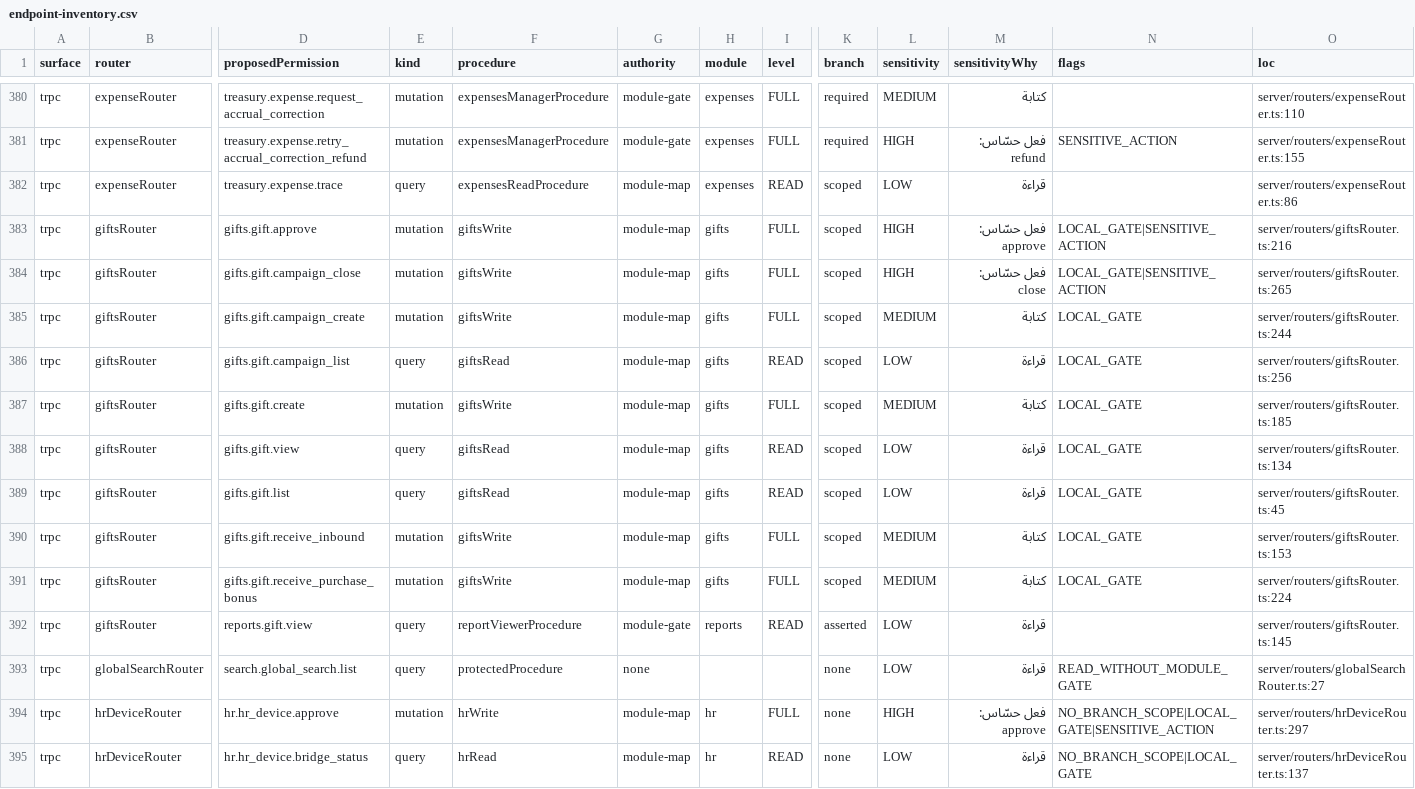
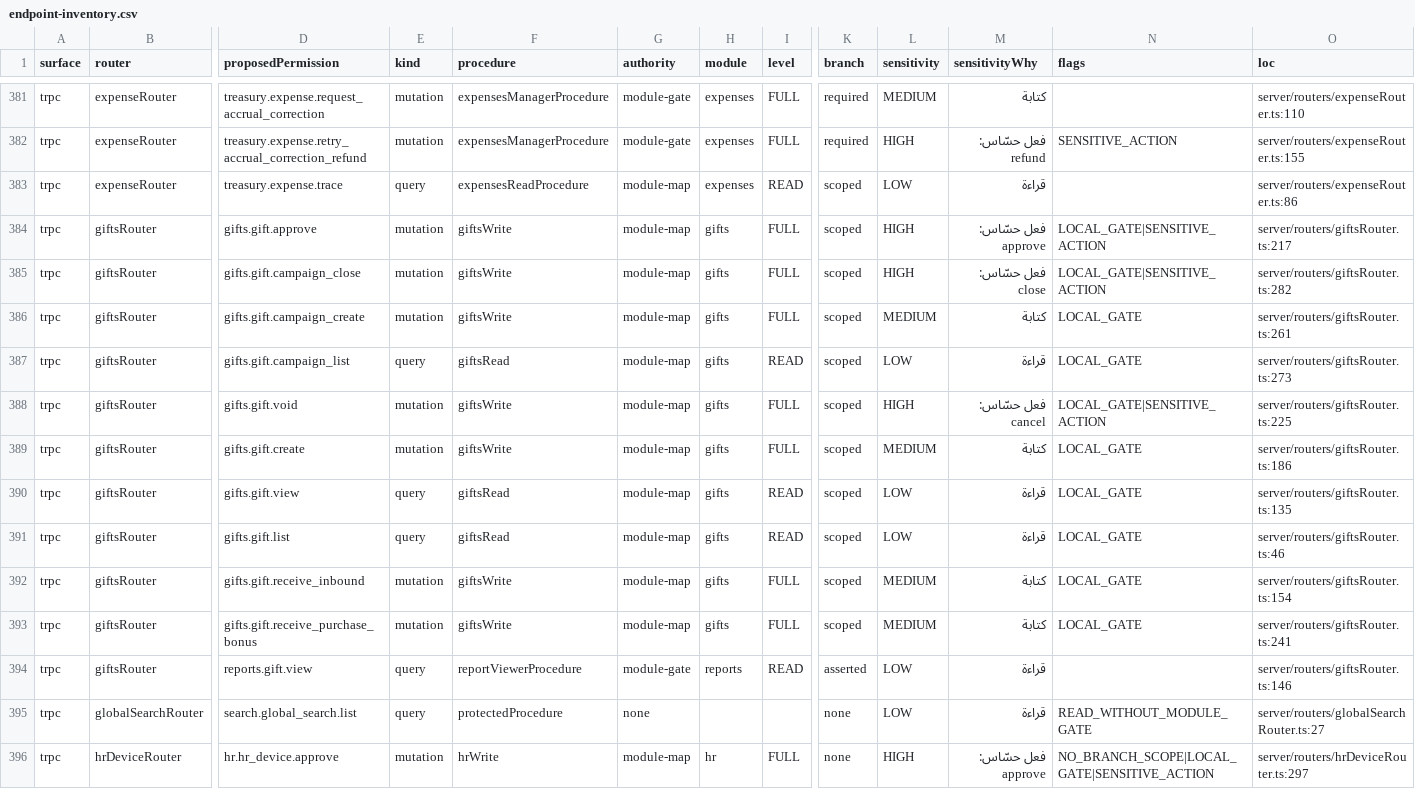
Before and after one commit to ahrrfy/business_management_system, a CSV file: docs/authz/endpoint-inventory.csv, drawn as a sheet; only a part is shown, gaps mark what is left out; the shorter side is filled out with more unchanged rows; addresses are those after the commit; rows hold the shown columns only; the diff covers the shown part only; the diff names each change by its address in the sheet, - before the commit and + after, or states it on an @@ line.

Commit message:
fix(lifecycle): مخارج الحالات المعلّقة — هدية/خطة قسط/رفض سند (و-١/و-٢/و-٣)
**و-١ — طلب الهدية المعلَّق بلا مخرج:** كان مساره الوحيد الاعتماد ⇒ من يكتشف خطأً
في طلبه أمام خيارين: إنفاقٌ لا يريده، أو طابورٌ أبديّ يشوّش على المعتمِدين. أُضيف
`cancelOutboundGift` (+ راوتر `gifts.cancelGift` + زرّ «إلغاء الطلب» في GiftsHub).
صفر أثرٍ ماليّ بحكم البناء: أثر الهدية لا يُطبَّق إلّا في `approveGift`. يُلغيه صاحب
الطلب أو مدير الفرع أو أدمن — ولا يلزم فصل مهام لأنّ الإلغاء لا يُنشئ إنفاقاً.

**و-٢ — سند تحصيلٍ يتيم بعد إلغاء خطة القسط:** الحارس كان يفحص المعتمَد المنجَز
فقط، فسندٌ في طابور الاعتماد يبقى بعد إلغاء خطته: يعتمده مديرٌ لاحقاً فيُقيَّد نقدٌ
على خطةٍ ملغاة. الآن يُوقَف الإلغاء ويُسمّى المطلوب — **بلا إلغاءٍ ضمنيّ** لمستندٍ
ماليّ (قرارُ صاحبه لا أثرٌ جانبيّ لعمليةٍ أخرى).

**و-٣ — رفضُ سندٍ ملغى:** إلغاء سندٍ معلَّق يقلبه REVERSED ويُبقي حالة الاعتماد
معلَّقة، فكان يقبل «رفضاً» لاحقاً ⇒ حالة مستحيلة REVERSED+REJECTED، وأخطر: حدث
`PAYMENT_REJECTED` على التزامٍ انتهى طلبه. `approveVoucher` كان يحرس REVERSED
صراحةً — والرفض لا. أُضيف الحارس المقابل.

٣ اختبارات جديدة (فحص طفرة: حذف حارس و-٣ يُسقط اختباره) + ١٧٨ اختبار
هدايا/أقساط/سندات خضراء + `pnpm check` والحرّاس العشرة.
وثيقة الإصلاحات اكتسبت §٢.٩ بحالة كل بند — بما فيه **ج-٦ الساقط** بعد إعادة التحقّق.

```diff
--- a/docs/authz/endpoint-inventory.csv
+++ b/docs/authz/endpoint-inventory.csv
-O384 (loc): server/routers/giftsRouter.ts:216
+O384 (loc): server/routers/giftsRouter.ts:217
-O385 (loc): server/routers/giftsRouter.ts:265
+O385 (loc): server/routers/giftsRouter.ts:282
-O386 (loc): server/routers/giftsRouter.ts:244
+O386 (loc): server/routers/giftsRouter.ts:261
-O387 (loc): server/routers/giftsRouter.ts:256
+O387 (loc): server/routers/giftsRouter.ts:273
+row 388: trpc | giftsRouter | gifts.gift.void | mutation | giftsWrite | module-map | gifts | FULL | scoped | HIGH | فعل حسّاس: cancel | LOCAL_GATE|SENSITIVE_ACTION | server/routers/giftsRouter.ts:225
-O389 (loc): server/routers/giftsRouter.ts:185
+O389 (loc): server/routers/giftsRouter.ts:186
-O390 (loc): server/routers/giftsRouter.ts:134
+O390 (loc): server/routers/giftsRouter.ts:135
-O391 (loc): server/routers/giftsRouter.ts:45
+O391 (loc): server/routers/giftsRouter.ts:46
-O392 (loc): server/routers/giftsRouter.ts:153
+O392 (loc): server/routers/giftsRouter.ts:154
-O393 (loc): server/routers/giftsRouter.ts:224
+O393 (loc): server/routers/giftsRouter.ts:241
-O394 (loc): server/routers/giftsRouter.ts:145
+O394 (loc): server/routers/giftsRouter.ts:146
```
Also changed, not shown: 1 added row and 13 edited cells elsewhere in this file, 8 other files.
